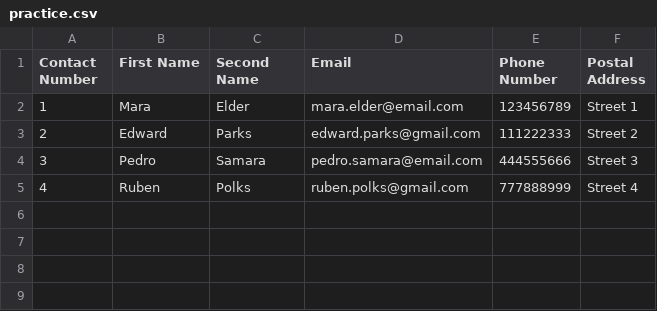
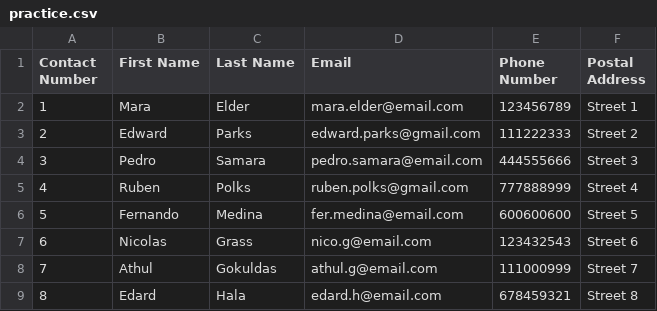
Before and after one commit to nicolas-gls/Project, a CSV file: practice.csv, drawn as a sheet.

Commit message:
Added the function to save any new entries to the csv file. Also added the option to not save and before closing it warns you of unsaved changes.

```diff
--- a/practice.csv
+++ b/practice.csv
@@ -1,2 +1,2 @@
-Contact Number,First Name,Second Name,Email,Phone Number,Postal Address
+Contact Number,First Name,Last Name,Email,Phone Number,Postal Address
 1,Mara,Elder,mara.elder@email.com,123456789,Street 1
@@ -5 +5,5 @@ Contact Number,First Name,Second Name,Email,Phone Number,Postal Address
 4,Ruben,Polks,ruben.polks@gmail.com,777888999,Street 4
+5,Fernando,Medina,fer.medina@email.com,600600600,Street 5
+6,Nicolas,Grass,nico.g@email.com,123432543,Street 6
+7,Athul,Gokuldas,athul.g@email.com,111000999,Street 7
+8,Edard,Hala,edard.h@email.com,678459321,Street 8
```
Also changed, not shown: 1 other file.
